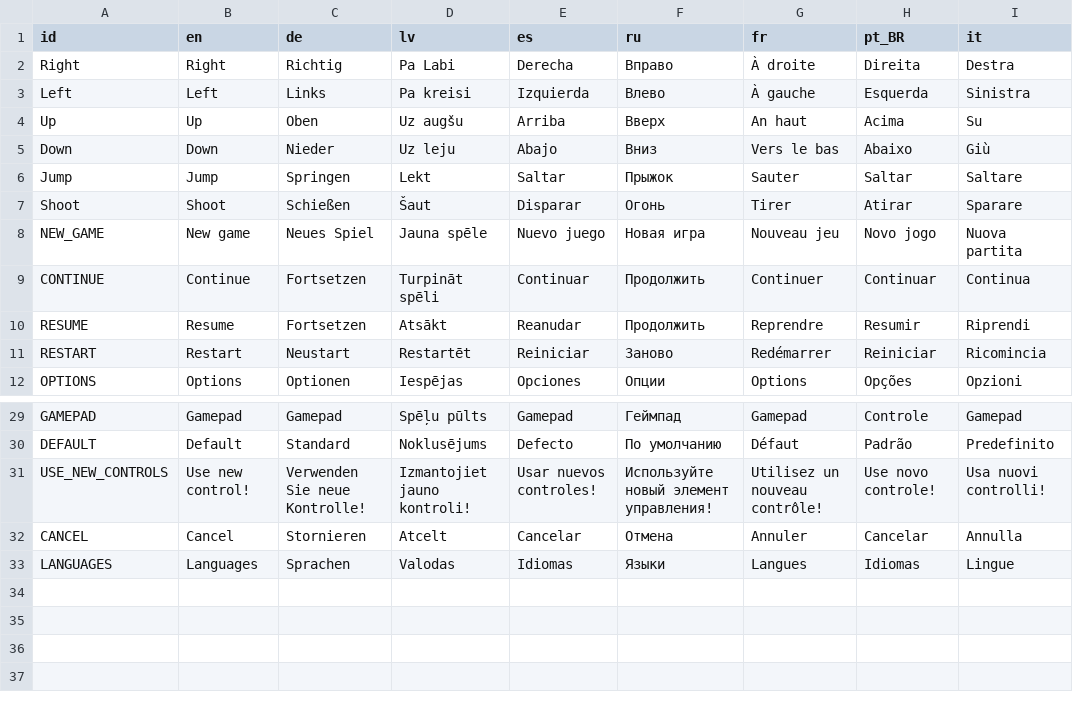
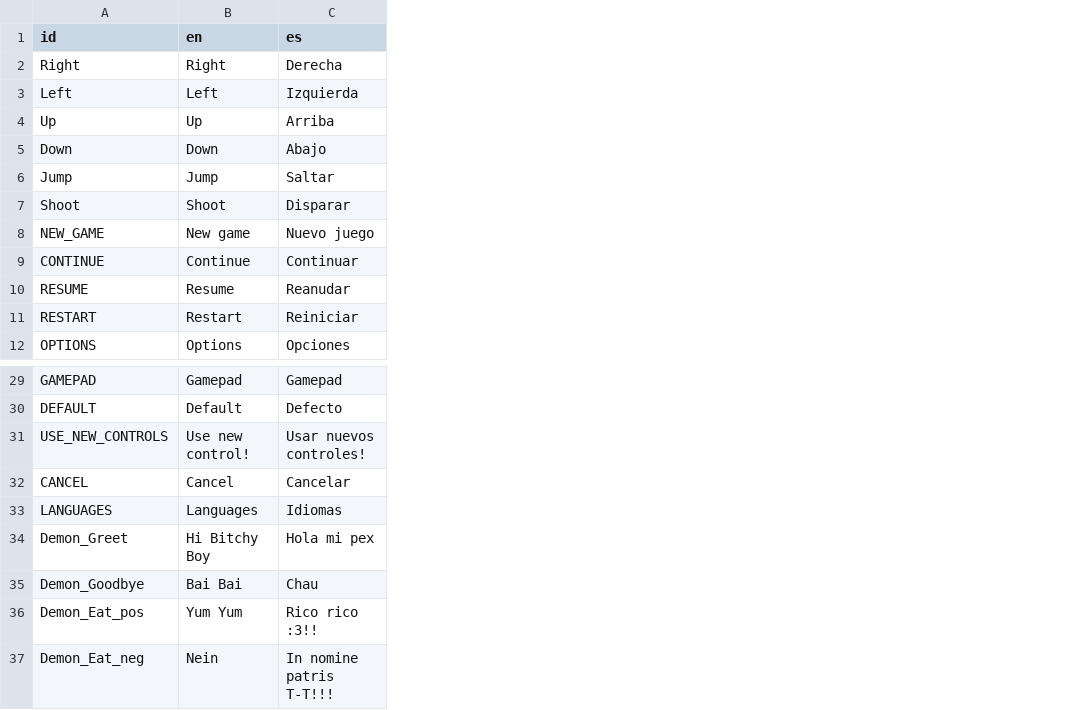
Before and after one commit to Perro-Viejo/calcifer, a CSV file: game/Assets/Localization/Localization.csv, drawn as a sheet; only a part is shown, gaps mark what is left out; removed rows and columns are numbered as before the commit, all else as after; the diff names each change by its address in the sheet, - before the commit and + after, or states it on an @@ line.

```diff
--- a/game/Assets/Localization/Localization.csv
+++ b/game/Assets/Localization/Localization.csv
-column C (de), rows 2-12: Richtig | Links | Oben | Nieder | Springen | Schießen | Neues Spiel | Fortsetzen | Fortsetzen | Neustart | Optionen; rows 29-33: Gamepad | Standard | Verwenden Sie neue Kontrolle! | Stornieren | Sprachen
-column D (lv), rows 2-12: Pa Labi | Pa kreisi | Uz augšu | Uz leju | Lekt | Šaut | Jauna spēle | Turpināt spēli | Atsākt | Restartēt | Iespējas; rows 29-33: Spēļu pūlts | Noklusējums | Izmantojiet jauno kontroli! | Atcelt | Valodas
-column F (ru), rows 2-12: Вправо | Влево | Вверх | Вниз | Прыжок | Огонь | Новая игра | Продолжить | Продолжить | Заново | Опции; rows 29-33: Геймпад | По умолчанию | Используйте новый элемент управления! | Отмена | Языки
-column G (fr), rows 2-12: À droite | À gauche | An haut | Vers le bas | Sauter | Tirer | Nouveau jeu | Continuer | Reprendre | Redémarrer | Options; rows 29-33: Gamepad | Défaut | Utilisez un nouveau contrôle! | Annuler | Langues
-column H (pt_BR), rows 2-12: Direita | Esquerda | Acima | Abaixo | Saltar | Atirar | Novo jogo | Continuar | Resumir | Reiniciar | Opções; rows 29-33: Controle | Padrão | Use novo controle! | Cancelar | Idiomas
-column I (it), rows 2-12: Destra | Sinistra | Su | Giù | Saltare | Sparare | Nuova partita | Continua | Riprendi | Ricomincia | Opzioni; rows 29-33: Gamepad | Predefinito | Usa nuovi controlli! | Annulla | Lingue
+row 34: Demon_Greet | Hi Bitchy Boy | Hola mi pex
+row 35: Demon_Goodbye | Bai Bai | Chau
+row 36: Demon_Eat_pos | Yum Yum | Rico rico :3!!
+row 37: Demon_Eat_neg | Nein | In nomine patris T-T!!!
```
Also changed, not shown: 15 other files.
